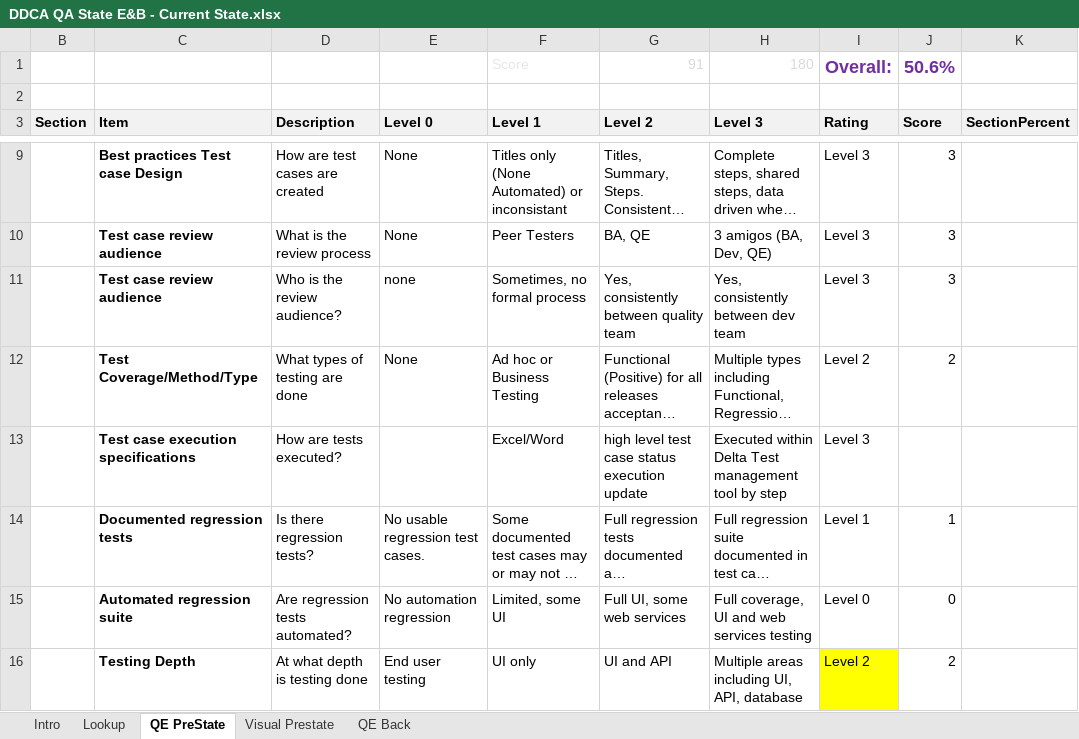
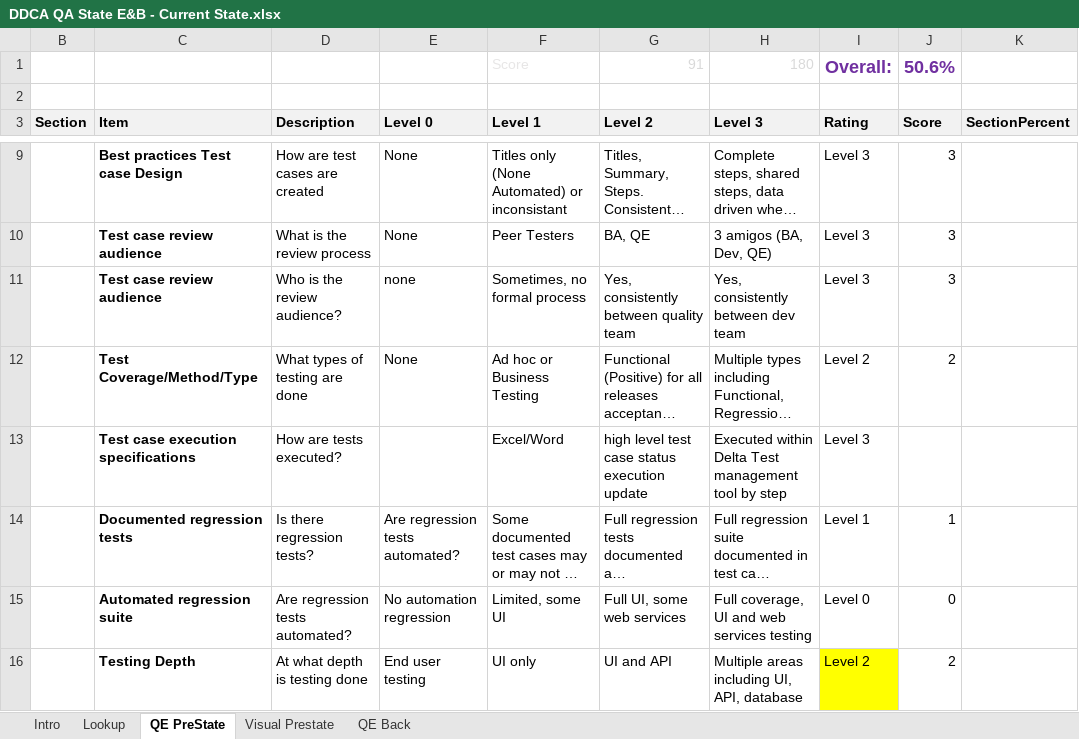
Before and after one commit to atkmh/mp2, an Excel workbook: CurrentWork_Delta/RMB_DXP/DDCA QA State E&B - Current State.xlsx, sheet QE PreState, drawn as a sheet; only a part is shown, gaps mark what is left out; long unchanged cells end in …; values as stored, in another font and other column widths than the file's, no borders; conditional formats not drawn; the diff names each change by its address in the sheet, - before the commit and + after, or states it on an @@ line.

```diff
--- a/CurrentWork_Delta/RMB_DXP/DDCA QA State E&B - Current State.xlsx (sheet QE PreState)
+++ b/CurrentWork_Delta/RMB_DXP/DDCA QA State E&B - Current State.xlsx (sheet QE PreState)
-E14 (Level 0): No usable regression test cases.
+E14 (Level 0): Are regression tests automated?
```
Also changed, not shown: CurrentWork_Delta/PAD_hCentive/DDCA QA State Sales Platform hCentive PAD - Current State.xlsx, 4 other files.
